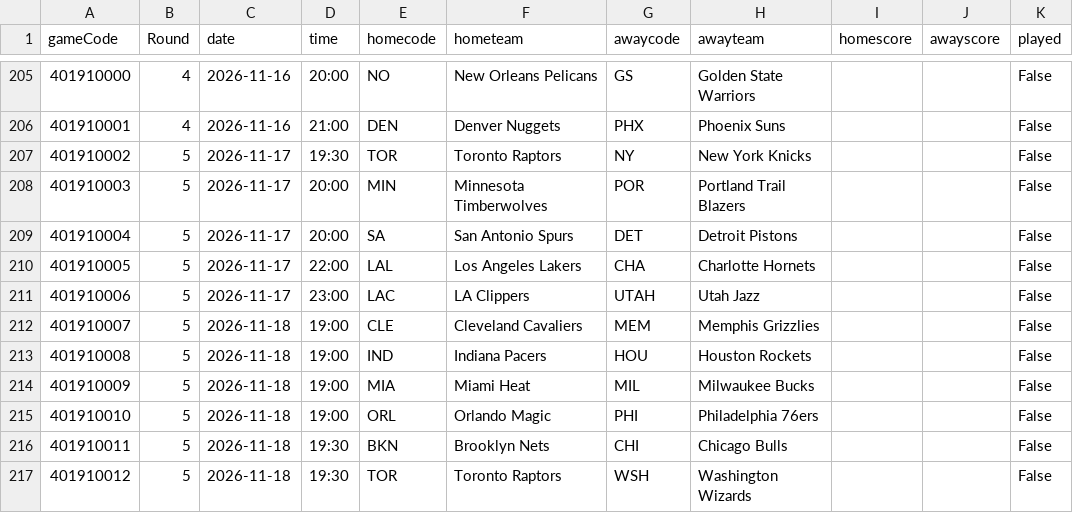
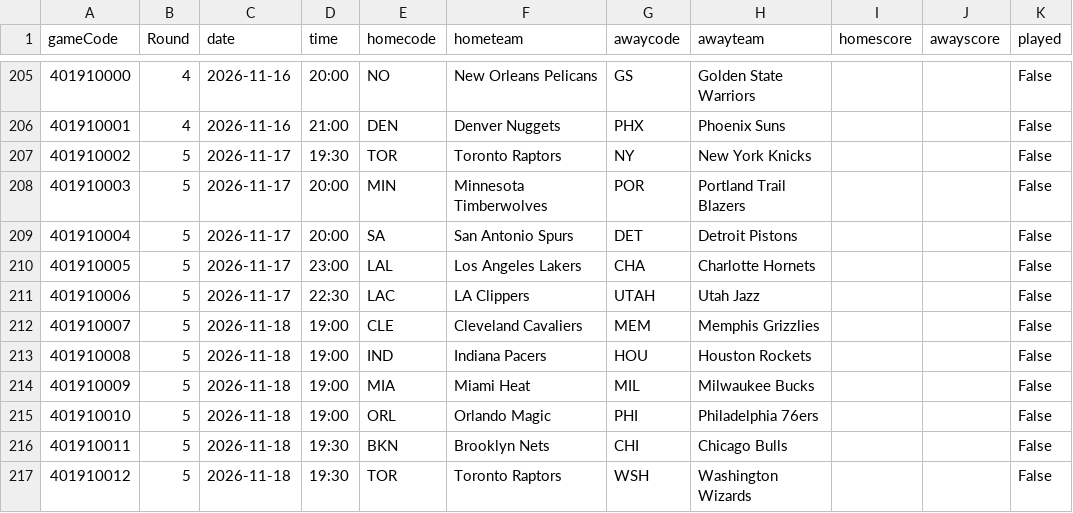
Before and after one commit to tsiamis3/o-dimarxos, a CSV file: data/raw/NBA2026_games.csv, drawn as a sheet; only a part is shown, gaps mark what is left out.

```diff
--- a/data/raw/NBA2026_games.csv
+++ b/data/raw/NBA2026_games.csv
@@ -209,4 +209,4 @@ gameCode,Round,date,time,homecode,hometeam,awaycode,awayteam,homescore,awayscore
 401910004,5,2026-11-17,20:00,SA,San Antonio Spurs,DET,Detroit Pistons,,,False
-401910005,5,2026-11-17,22:00,LAL,Los Angeles Lakers,CHA,Charlotte Hornets,,,False
-401910006,5,2026-11-17,23:00,LAC,LA Clippers,UTAH,Utah Jazz,,,False
+401910005,5,2026-11-17,23:00,LAL,Los Angeles Lakers,CHA,Charlotte Hornets,,,False
+401910006,5,2026-11-17,22:30,LAC,LA Clippers,UTAH,Utah Jazz,,,False
 401910007,5,2026-11-18,19:00,CLE,Cleveland Cavaliers,MEM,Memphis Grizzlies,,,False
```
Also changed, not shown: 19 other files.
